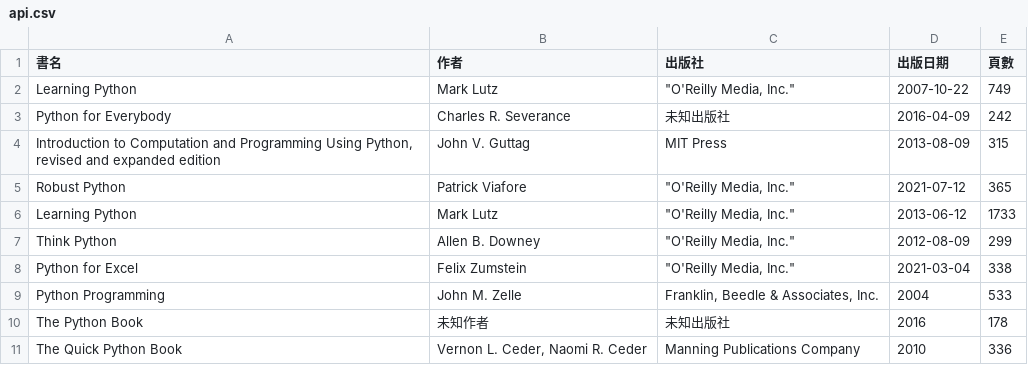
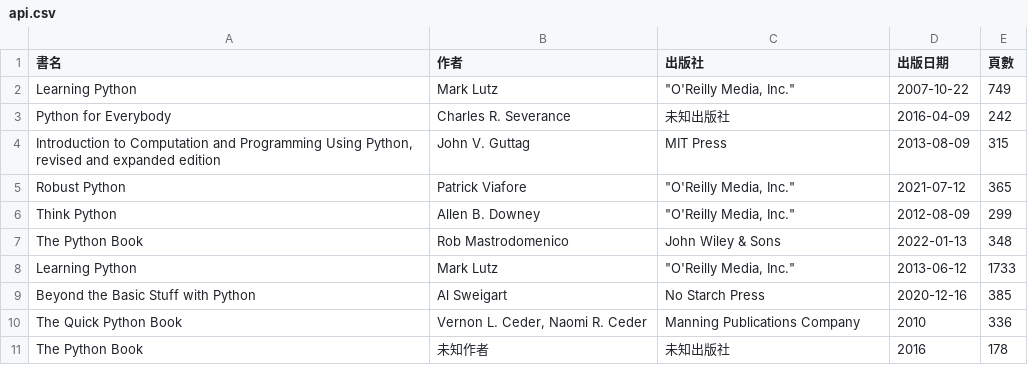
Before and after one commit to shadow-fun/midterm-crawler, a CSV file: api.csv, drawn as a sheet.

```diff
--- a/api.csv
+++ b/api.csv
@@ -5,7 +5,7 @@ Python for Everybody,Charles R. Severance,未知出版社,2016-04-09,242
 Robust Python,Patrick Viafore,"""O'Reilly Media, Inc.""",2021-07-12,365
+Think Python,Allen B. Downey,"""O'Reilly Media, Inc.""",2012-08-09,299
+The Python Book,Rob Mastrodomenico,John Wiley & Sons,2022-01-13,348
 Learning Python,Mark Lutz,"""O'Reilly Media, Inc.""",2013-06-12,1733
-Think Python,Allen B. Downey,"""O'Reilly Media, Inc.""",2012-08-09,299
-Python for Excel,Felix Zumstein,"""O'Reilly Media, Inc.""",2021-03-04,338
-Python Programming,John M. Zelle,"Franklin, Beedle & Associates, Inc.",2004,533
+Beyond the Basic Stuff with Python,Al Sweigart,No Starch Press,2020-12-16,385
+The Quick Python Book,"Vernon L. Ceder, Naomi R. Ceder",Manning Publications Company,2010,336
 The Python Book,未知作者,未知出版社,2016,178
-The Quick Python Book,"Vernon L. Ceder, Naomi R. Ceder",Manning Publications Company,2010,336
```
